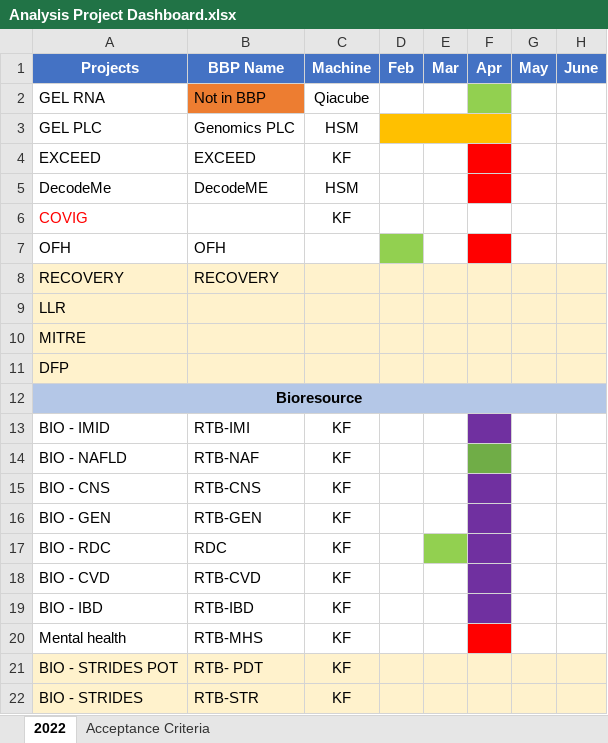
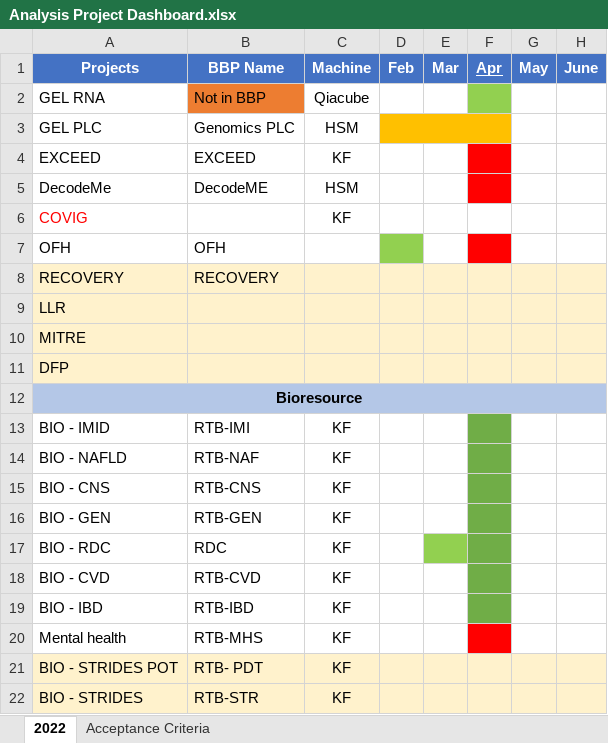
Before and after one commit to UK-BIOCentre/SSD_Core, an Excel workbook: Analysis Project Dashboard.xlsx, sheet 2022, drawn as a sheet; only a part is shown; values as stored, in another font and other column widths than the file's, no borders; the diff names each change by its address in the sheet, - before the commit and + after, or states it on an @@ line.

Commit message:
Updated Quarterly Analysis

```diff
--- a/Analysis Project Dashboard.xlsx (sheet 2022)
+++ b/Analysis Project Dashboard.xlsx (sheet 2022)
-F1 underline: off
+F1 underline: on
-F13 fill: #7030A0
+F13 fill: #70AD47
-F15:F19 fill: #7030A0
+F15:F19 fill: #70AD47
```
Also changed, not shown: 6 other files.
